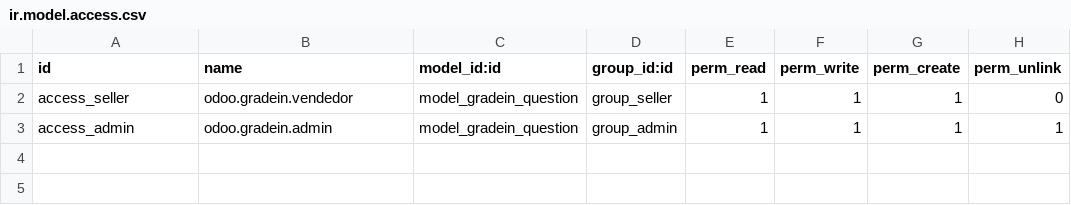
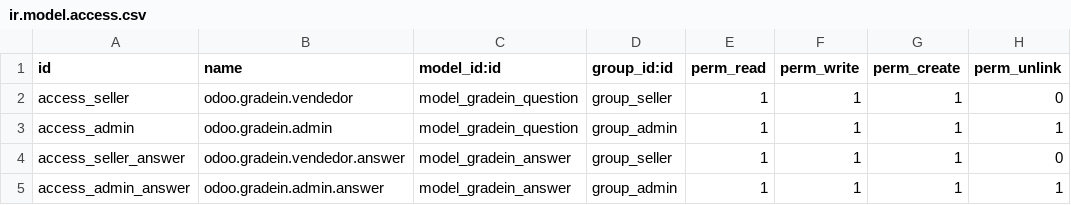
Before and after one commit to MateoBaltar/Squad1-odoo_gradein, a CSV file: gradein_services/security/ir.model.access.csv, drawn as a sheet; the diff names each change by its address in the sheet, - before the commit and + after, or states it on an @@ line.

Commit message:
[FIX] - Fixed gradein.answer view action and granted admin access in ir.model.access
Corrected gradein.answer view action to display form view by default and granted full admin access for gradein.answer model.

```diff
--- a/gradein_services/security/ir.model.access.csv
+++ b/gradein_services/security/ir.model.access.csv
+row 4: access_seller_answer | odoo.gradein.vendedor.answer | model_gradein_answer | group_seller | 1 | 1 | 1 | 0
+row 5: access_admin_answer | odoo.gradein.admin.answer | model_gradein_answer | group_admin | 1 | 1 | 1 | 1
```
Also changed, not shown: 1 other file.
